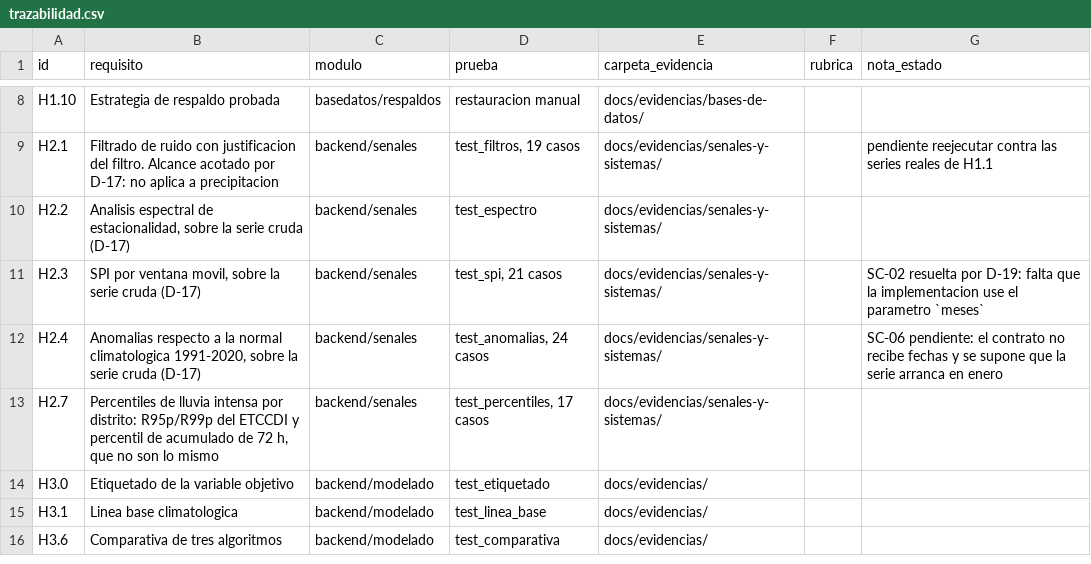
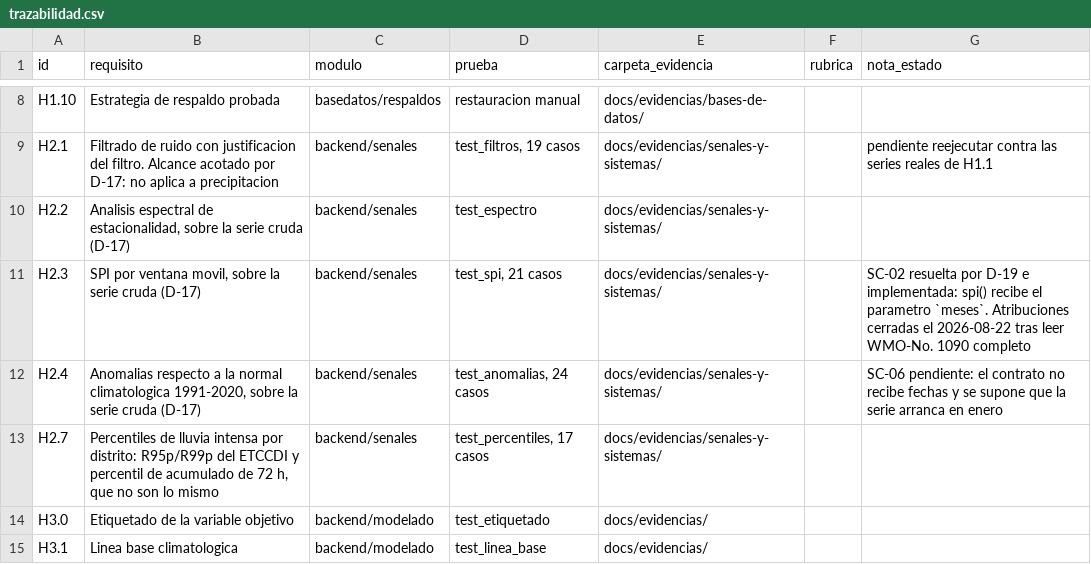
Before and after one commit to HumanoidCat/geoguardian, a CSV file: docs/trazabilidad.csv, drawn as a sheet; only a part is shown, gaps mark what is left out; the shorter side is filled out with more unchanged rows.

Commit message:
docs(senales): corregir atribuciones del SPI tras leer WMO-No. 1090
Se leyo la guia completa, las 16 paginas. No cambia ninguna linea ejecutable:
las 21 pruebas de H2.3 pasan sin modificacion. Las cuatro correcciones son de
atribucion.

Habia una atribucion falsa que no habiamos detectado. ajustar_gamma atribuia a
WMO-No. 1090 la distribucion mixta H(x) = q + (1-q) G(x). La guia no contiene
ninguna formula: su seccion 6 remite a McKee et al. y a Edwards y McKee para el
procedimiento de calculo. El 19 de agosto retiramos una atribucion a esta misma
fuente por no poder confirmarla, y dejamos esta en pie en el mismo archivo
ochenta lineas mas abajo.

El ajuste por mes calendario si esta respaldado, en la seccion 5.1.1: describe
el SPI de 1 mes como la comparacion de noviembre contra los noviembres de todo
el registro. Es descriptivo y no imperativo, y la cita se restituye acotada a
eso.

El q/2 se atribuye a Stagge et al. (2015), ficha [27]. El articulo esta tras
muro de pago y no se leyo; lo verificado es la documentacion de fitSCI del
paquete SCI, firmada por dos de sus autores. Su formula es (n0+1)/(2(n+1)) y
nuestro q/2 es su limite para n grande, no la misma expresion. La ficha declara
que la verificacion es parcial.

Ademas: la guia tiene una errata interna, cita a Wu and others 2006 en el texto
y 2007 en las referencias. Y trazabilidad.csv decia que a H2.3 le faltaba usar
el parametro meses, que ya usa desde D-19.

Horas reales: 1h10.

```diff
--- a/docs/trazabilidad.csv
+++ b/docs/trazabilidad.csv
@@ -10,3 +10,3 @@ H2.1,Filtrado de ruido con justificacion del filtro. Alcance acotado por D-17: n
 H2.2,"Analisis espectral de estacionalidad, sobre la serie cruda (D-17)",backend/senales,test_espectro,docs/evidencias/senales-y-sistemas/,,
-H2.3,"SPI por ventana movil, sobre la serie cruda (D-17)",backend/senales,"test_spi, 21 casos",docs/evidencias/senales-y-sistemas/,,SC-02 resuelta por D-19: falta que la implementacion use el parametro `meses`
+H2.3,"SPI por ventana movil, sobre la serie cruda (D-17)",backend/senales,"test_spi, 21 casos",docs/evidencias/senales-y-sistemas/,,"SC-02 resuelta por D-19 e implementada: spi() recibe el parametro `meses`. Atribuciones cerradas el 2026-08-22 tras leer WMO-No. 1090 completo"
 H2.4,"Anomalias respecto a la normal climatologica 1991-2020, sobre la serie cruda (D-17)",backend/senales,"test_anomalias, 24 casos",docs/evidencias/senales-y-sistemas/,,SC-06 pendiente: el contrato no recibe fechas y se supone que la serie arranca en enero
```
Also changed, not shown: 5 other files.
